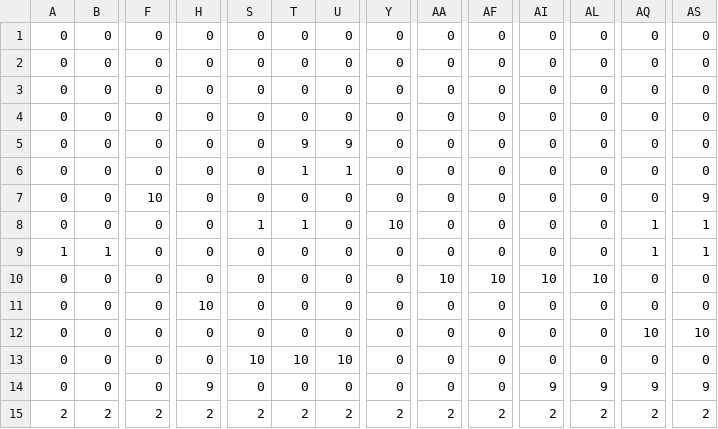
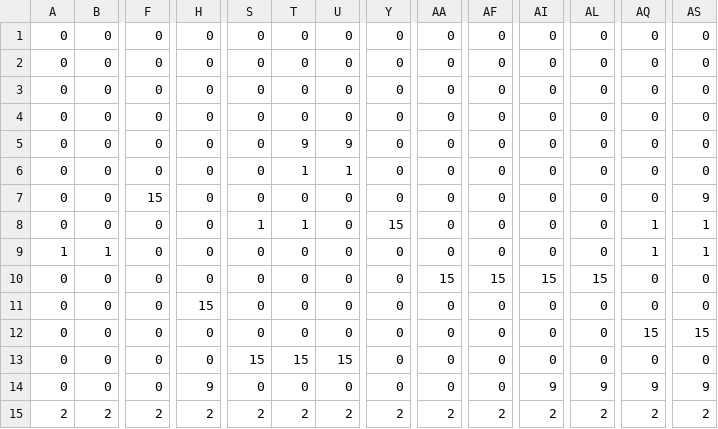
Before and after one commit to brianvaldez01/FinalProject, a CSV file: BG/Level1.csv, drawn as a sheet; only a part is shown, gaps mark what is left out; the diff names each change by its address in the sheet, - before the commit and + after, or states it on an @@ line.

```diff
--- a/BG/Level1.csv
+++ b/BG/Level1.csv
-F7: 10
+F7: 15
-Y8: 10
+Y8: 15
-AA10: 10
+AA10: 15
-AF10: 10
+AF10: 15
-AI10: 10
+AI10: 15
-AL10: 10
+AL10: 15
-H11: 10
+H11: 15
-AQ12: 10
+AQ12: 15
-AS12: 10
+AS12: 15
-S13: 10
+S13: 15
-T13: 10
+T13: 15
-U13: 10
+U13: 15
```
Also changed, not shown: BG/Level2.csv, BG/Level2_SP.csv, 28 other files.
